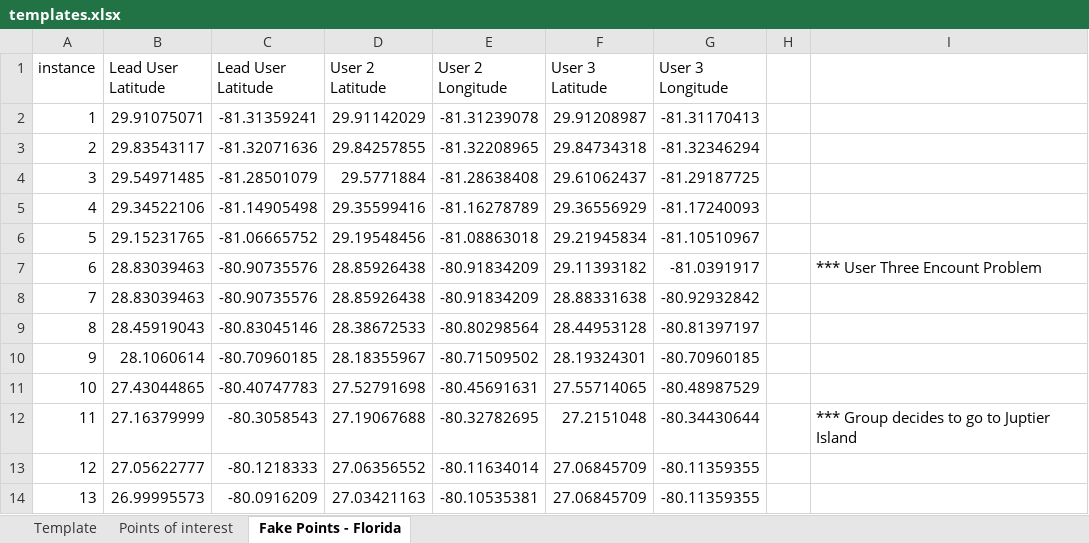
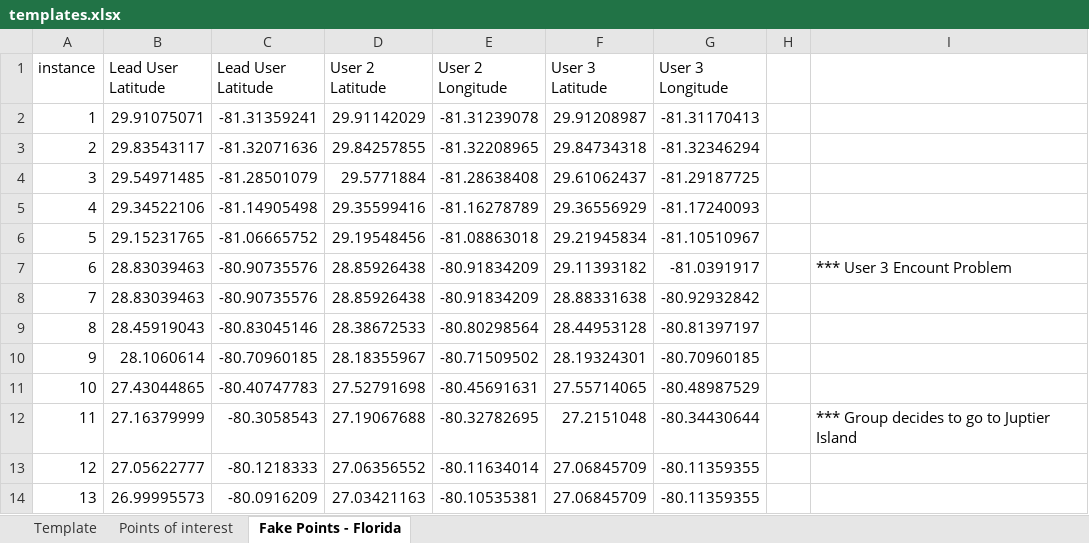
Before and after one commit to wimplash/FollowMe, an Excel workbook: etc/templates.xlsx, sheet Fake Points - Florida, drawn as a sheet; only a part is shown; values as stored, in another font and other column widths than the file's, no borders; the diff covers the shown part only; the diff names each change by its address in the sheet, - before the commit and + after, or states it on an @@ line.

Commit message:
Finished faked locations

```diff
--- a/etc/templates.xlsx (sheet Fake Points - Florida)
+++ b/etc/templates.xlsx (sheet Fake Points - Florida)
-I7: *** User Three Encount Problem
+I7: *** User 3 Encount Problem
```
Also changed, not shown: 1 added row and 31 edited cells elsewhere in this sheet.
